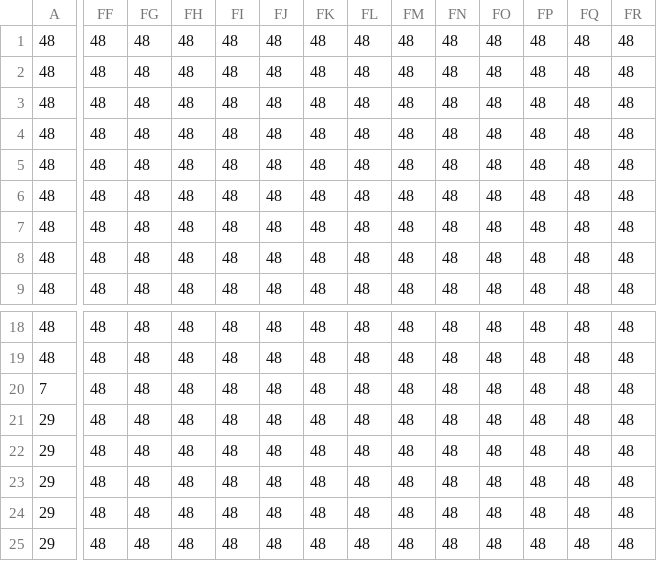
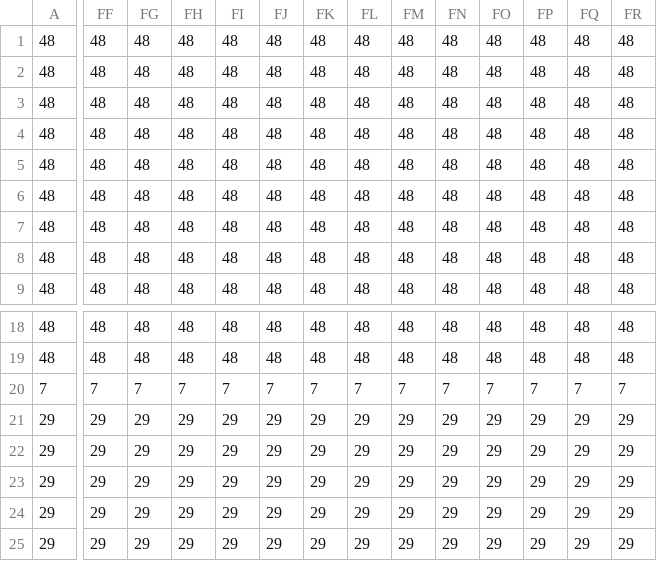
Before and after one commit to tricore-as17/scrollShotGame2.5D, a CSV file: GameProject/Map/stage1.csv, drawn as a sheet; only a part is shown, gaps mark what is left out; the diff covers the shown part only; the diff names each change by its address in the sheet, - before the commit and + after, or states it on an @@ line.

```diff
--- a/GameProject/Map/stage1.csv
+++ b/GameProject/Map/stage1.csv
-FF20: 48
+FF20: 7
-FG20: 48
+FG20: 7
-FH20: 48
+FH20: 7
-FI20: 48
+FI20: 7
-FJ20: 48
+FJ20: 7
-FK20: 48
+FK20: 7
-FL20: 48
+FL20: 7
-FM20: 48
+FM20: 7
-FN20: 48
+FN20: 7
-FO20: 48
+FO20: 7
-FP20: 48
+FP20: 7
-FQ20: 48
+FQ20: 7
-FR20: 48
+FR20: 7
-FF21:FF25: 48
+FF21:FF25: 29
-FG21:FG25: 48
+FG21:FG25: 29
-FH21:FH25: 48
+FH21:FH25: 29
-FI21:FI25: 48
+FI21:FI25: 29
-FJ21:FJ25: 48
+FJ21:FJ25: 29
-FK21:FK25: 48
+FK21:FK25: 29
-FL21:FL25: 48
+FL21:FL25: 29
-FM21:FM25: 48
+FM21:FM25: 29
-FN21:FN25: 48
+FN21:FN25: 29
-FO21:FO25: 48
+FO21:FO25: 29
-FP21:FP25: 48
+FP21:FP25: 29
-FQ21:FQ25: 48
+FQ21:FQ25: 29
-FR21:FR25: 48
+FR21:FR25: 29
```
Also changed, not shown: 79 edited cells elsewhere in this file, GameProject/Information/InitializeEnemy.csv, 14 other files.
